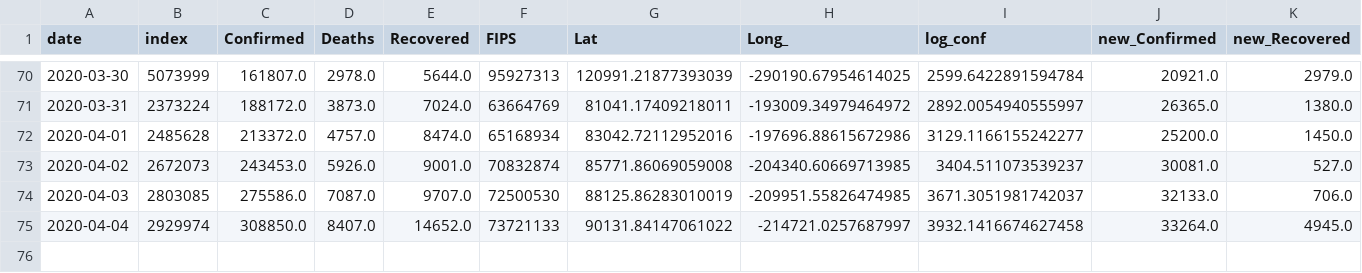
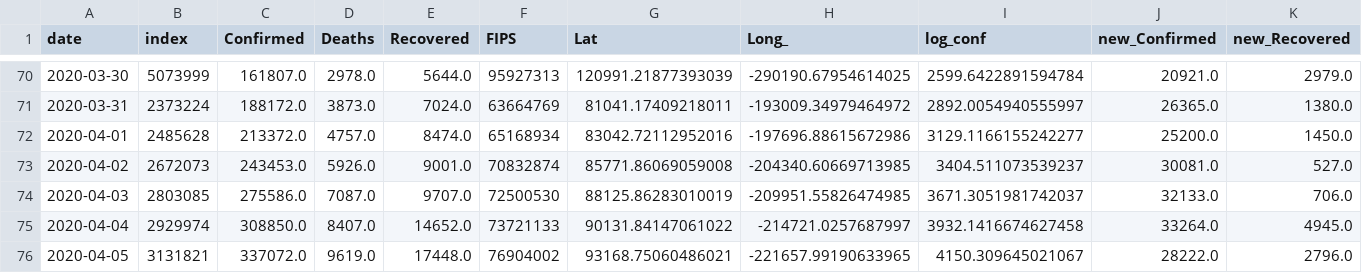
Before and after one commit to LilySu/Covid-19nyc, a CSV file: df_world/Usa_Covid19.csv, drawn as a sheet; only a part is shown, gaps mark what is left out; rows hold the shown columns only; the diff names each change by its address in the sheet, - before the commit and + after, or states it on an @@ line.

Commit message:
updated world

```diff
--- a/df_world/Usa_Covid19.csv
+++ b/df_world/Usa_Covid19.csv
+row 76: 2020-04-05 | 3131821 | 337072.0 | 9619.0 | 17448.0 | 76904002 | 93168.75060486021 | -221657.99190633965 | 4150.309645021067 | 28222.0 | 2796.0
```
Also changed, not shown: df_world/China_Covid19.csv, df_world/Italy_Covid19.csv, 24 other files.
